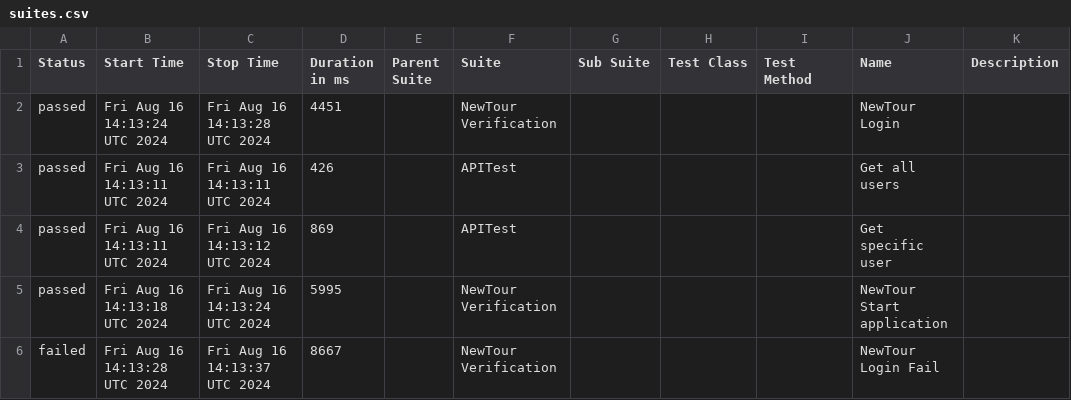
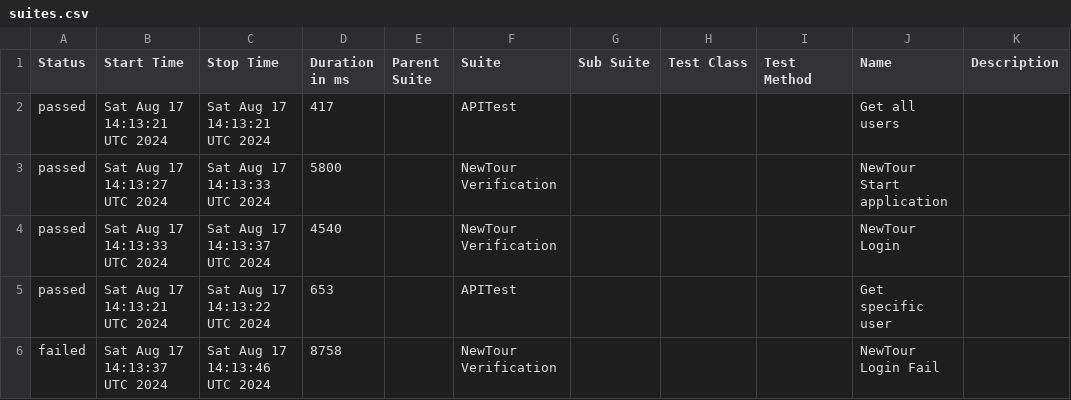
Before and after one commit to Pedrothh/automation-cypress-api-e2e-example, a CSV file: data/suites.csv, drawn as a sheet.

```diff
--- a/data/suites.csv
+++ b/data/suites.csv
@@ -1,6 +1,6 @@
 "Status","Start Time","Stop Time","Duration in ms","Parent Suite","Suite","Sub Suite","Test Class","Test Method","Name","Description"
-"passed","Fri Aug 16 14:13:24 UTC 2024","Fri Aug 16 14:13:28 UTC 2024","4451","","NewTour Verification","","","","NewTour Login",""
-"passed","Fri Aug 16 14:13:11 UTC 2024","Fri Aug 16 14:13:11 UTC 2024","426","","APITest","","","","Get all users",""
-"passed","Fri Aug 16 14:13:11 UTC 2024","Fri Aug 16 14:13:12 UTC 2024","869","","APITest","","","","Get specific user",""
-"passed","Fri Aug 16 14:13:18 UTC 2024","Fri Aug 16 14:13:24 UTC 2024","5995","","NewTour Verification","","","","NewTour Start application",""
-"failed","Fri Aug 16 14:13:28 UTC 2024","Fri Aug 16 14:13:37 UTC 2024","8667","","NewTour Verification","","","","NewTour Login Fail",""
+"passed","Sat Aug 17 14:13:21 UTC 2024","Sat Aug 17 14:13:21 UTC 2024","417","","APITest","","","","Get all users",""
+"passed","Sat Aug 17 14:13:27 UTC 2024","Sat Aug 17 14:13:33 UTC 2024","5800","","NewTour Verification","","","","NewTour Start application",""
+"passed","Sat Aug 17 14:13:33 UTC 2024","Sat Aug 17 14:13:37 UTC 2024","4540","","NewTour Verification","","","","NewTour Login",""
+"passed","Sat Aug 17 14:13:21 UTC 2024","Sat Aug 17 14:13:22 UTC 2024","653","","APITest","","","","Get specific user",""
+"failed","Sat Aug 17 14:13:37 UTC 2024","Sat Aug 17 14:13:46 UTC 2024","8758","","NewTour Verification","","","","NewTour Login Fail",""
```
Also changed, not shown: 29 other files.
